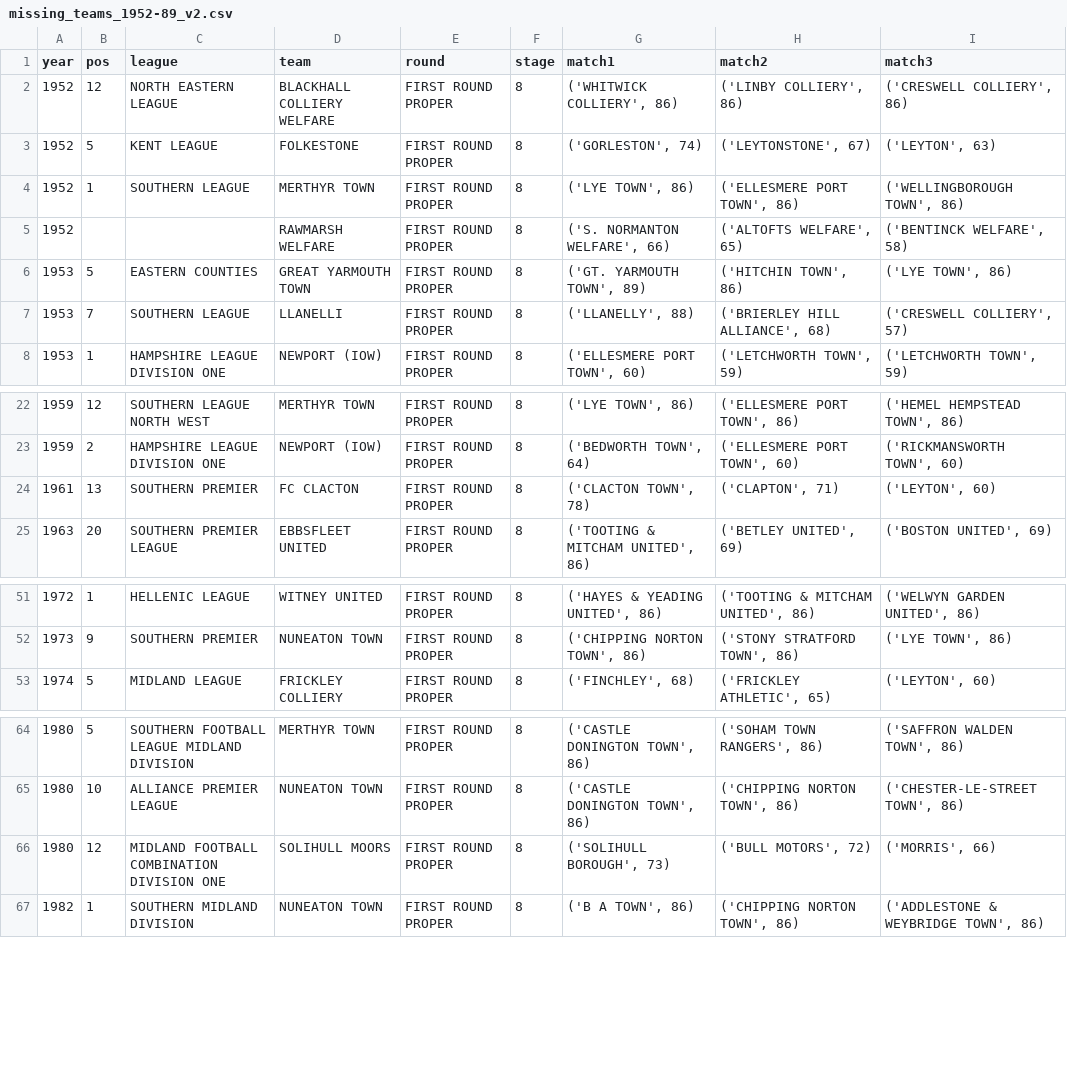
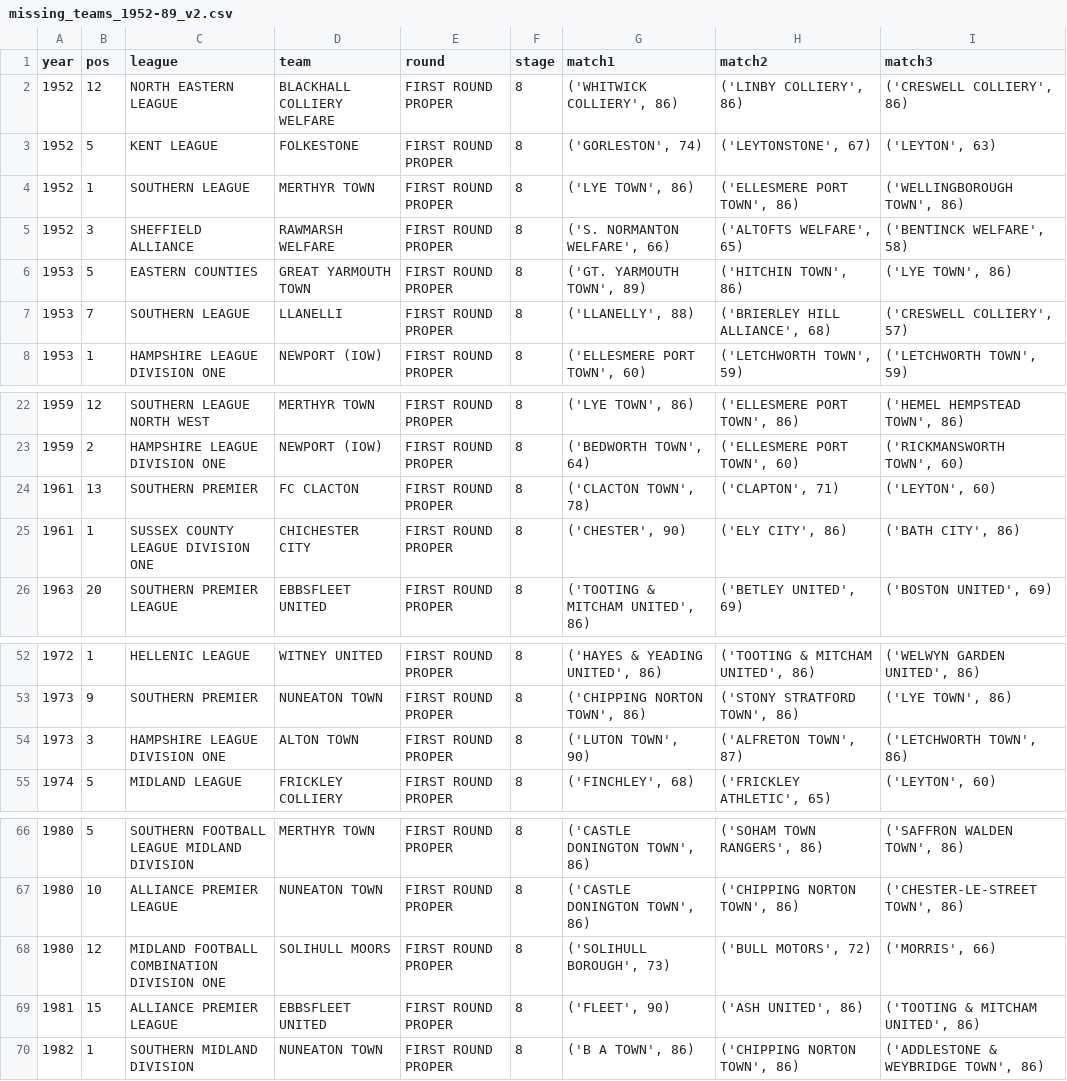
Before and after one commit to david-macleod/facup, a CSV file: 02_merge/missing_teams_1952-89_v2.csv, drawn as a sheet; only a part is shown, gaps mark what is left out.

```diff
--- a/02_merge/missing_teams_1952-89_v2.csv
+++ b/02_merge/missing_teams_1952-89_v2.csv
@@ -4,3 +4,3 @@ year,pos,league,team,round,stage,match1,match2,match3
 1952,1,SOUTHERN LEAGUE,MERTHYR TOWN,FIRST ROUND PROPER,8,"('LYE TOWN', 86)","('ELLESMERE PORT TOWN', 86)","('WELLINGBOROUGH TOWN', 86)"
-1952,,,RAWMARSH WELFARE,FIRST ROUND PROPER,8,"('S. NORMANTON WELFARE', 66)","('ALTOFTS WELFARE', 65)","('BENTINCK WELFARE', 58)"
+1952,3,SHEFFIELD ALLIANCE,RAWMARSH WELFARE,FIRST ROUND PROPER,8,"('S. NORMANTON WELFARE', 66)","('ALTOFTS WELFARE', 65)","('BENTINCK WELFARE', 58)"
 1953,5,EASTERN COUNTIES,GREAT YARMOUTH TOWN,FIRST ROUND PROPER,8,"('GT. YARMOUTH TOWN', 89)","('HITCHIN TOWN', 86)","('LYE TOWN', 86)"
@@ -24,2 +24,3 @@ year,pos,league,team,round,stage,match1,match2,match3
 1961,13,SOUTHERN PREMIER,FC CLACTON,FIRST ROUND PROPER,8,"('CLACTON TOWN', 78)","('CLAPTON', 71)","('LEYTON', 60)"
+1961,1,SUSSEX COUNTY LEAGUE DIVISION ONE,CHICHESTER CITY,FIRST ROUND PROPER,8,"('CHESTER', 90)","('ELY CITY', 86)","('BATH CITY', 86)"
 1963,20,SOUTHERN PREMIER LEAGUE,EBBSFLEET UNITED,FIRST ROUND PROPER,8,"('TOOTING & MITCHAM UNITED', 86)","('BETLEY UNITED', 69)","('BOSTON UNITED', 69)"
@@ -52,2 +53,3 @@ year,pos,league,team,round,stage,match1,match2,match3
 1973,9,SOUTHERN PREMIER,NUNEATON TOWN,FIRST ROUND PROPER,8,"('CHIPPING NORTON TOWN', 86)","('STONY STRATFORD TOWN', 86)","('LYE TOWN', 86)"
+1973,3,HAMPSHIRE LEAGUE DIVISION ONE,ALTON TOWN,FIRST ROUND PROPER,8,"('LUTON TOWN', 90)","('ALFRETON TOWN', 87)","('LETCHWORTH TOWN', 86)"
 1974,5,MIDLAND LEAGUE,FRICKLEY COLLIERY,FIRST ROUND PROPER,8,"('FINCHLEY', 68)","('FRICKLEY ATHLETIC', 65)","('LEYTON', 60)"
@@ -66,2 +68,3 @@ year,pos,league,team,round,stage,match1,match2,match3
 1980,12,MIDLAND FOOTBALL COMBINATION DIVISION ONE,SOLIHULL MOORS,FIRST ROUND PROPER,8,"('SOLIHULL BOROUGH', 73)","('BULL MOTORS', 72)","('MORRIS', 66)"
+1981,15,ALLIANCE PREMIER LEAGUE,EBBSFLEET UNITED,FIRST ROUND PROPER,8,"('FLEET', 90)","('ASH UNITED', 86)","('TOOTING & MITCHAM UNITED', 86)"
 1982,1,SOUTHERN MIDLAND DIVISION,NUNEATON TOWN,FIRST ROUND PROPER,8,"('B A TOWN', 86)","('CHIPPING NORTON TOWN', 86)","('ADDLESTONE & WEYBRIDGE TOWN', 86)"
```
Also changed, not shown: 02_merge/dupe_match_1952-89_v1.csv, 02_merge/dupe_match_1952-89_v2.csv, 32 other files.
